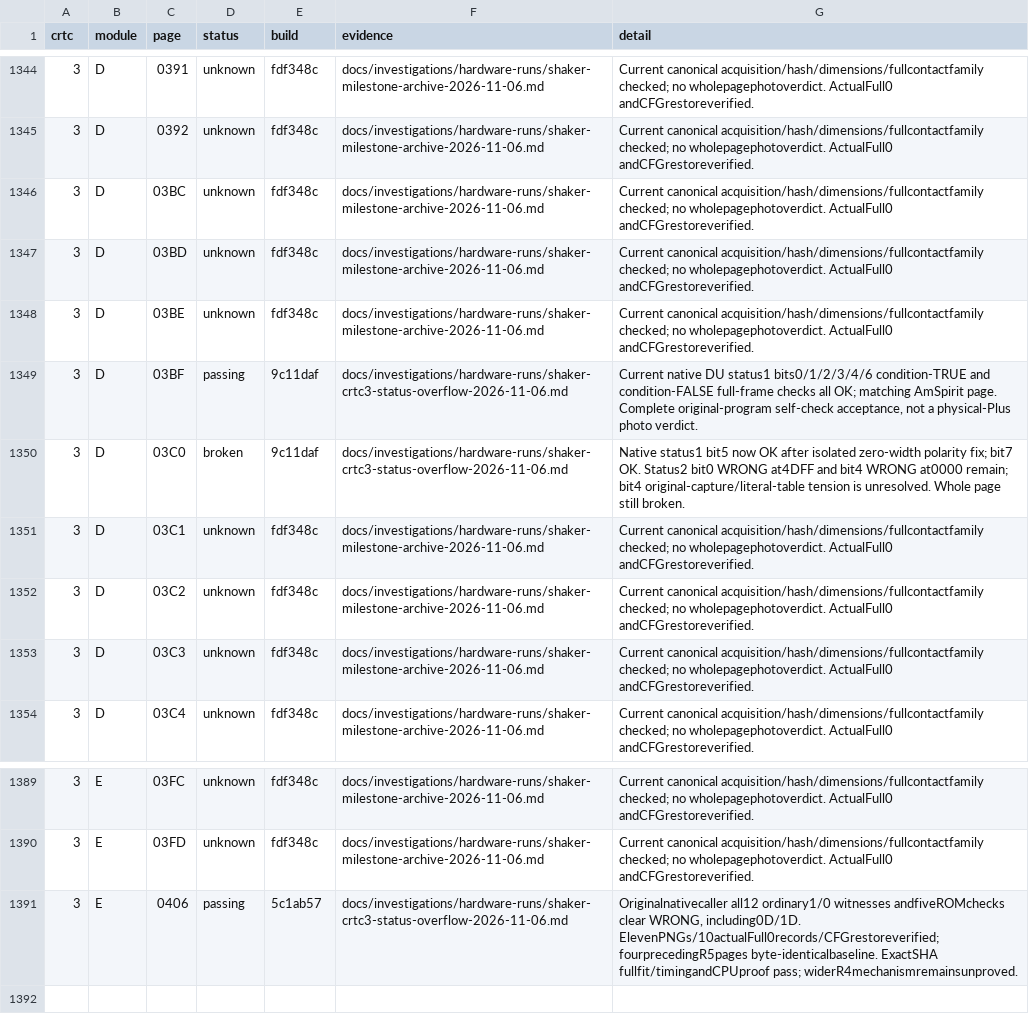
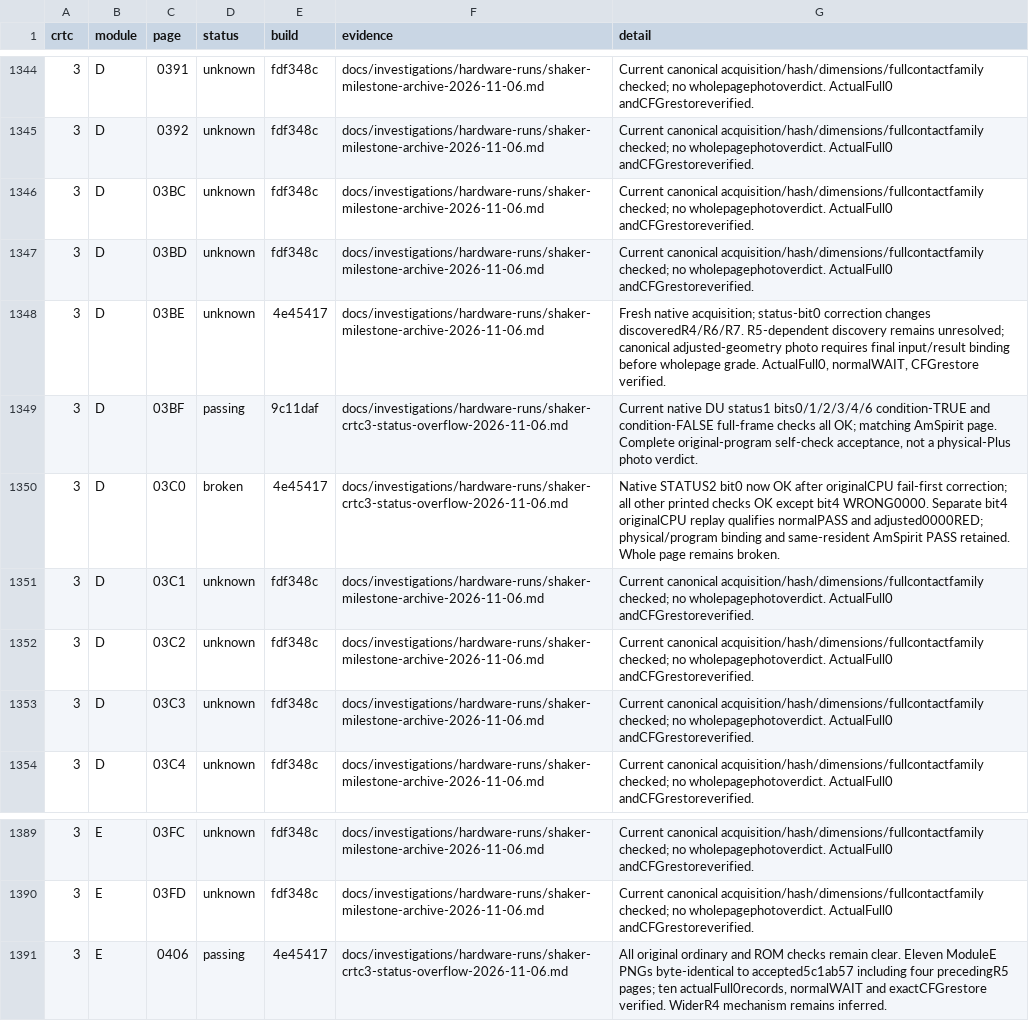
Before and after one commit to renaudguerin/Amstrad_MiSTer, a CSV file: docs/shaker-results.csv, drawn as a sheet; only a part is shown, gaps mark what is left out.

Commit message:
docs: record native STATUS2 bit0 acceptance and BR ACK constraints

```diff
--- a/docs/shaker-results.csv
+++ b/docs/shaker-results.csv
@@ -1347,5 +1347,5 @@ crtc,module,page,status,build,evidence,detail
 3,D,03BD,unknown,fdf348c,docs/investigations/hardware-runs/shaker-milestone-archive-2026-11-06.md,Current canonical acquisition/hash/dimensions/fullcontactfamily checked; no wholepagephotoverdict. ActualFull0 andCFGrestoreverified.
-3,D,03BE,unknown,fdf348c,docs/investigations/hardware-runs/shaker-milestone-archive-2026-11-06.md,Current canonical acquisition/hash/dimensions/fullcontactfamily checked; no wholepagephotoverdict. ActualFull0 andCFGrestoreverified.
+3,D,03BE,unknown,4e45417,docs/investigations/hardware-runs/shaker-milestone-archive-2026-11-06.md,"Fresh native acquisition; status-bit0 correction changes discoveredR4/R6/R7. R5-dependent discovery remains unresolved; canonical adjusted-geometry photo requires final input/result binding before wholepage grade. ActualFull0, normalWAIT, CFGrestore verified."
 3,D,03BF,passing,9c11daf,docs/investigations/hardware-runs/shaker-crtc3-status-overflow-2026-11-06.md,"Current native DU status1 bits0/1/2/3/4/6 condition-TRUE and condition-FALSE full-frame checks all OK; matching AmSpirit page. Complete original-program self-check acceptance, not a physical-Plus photo verdict."
-3,D,03C0,broken,9c11daf,docs/investigations/hardware-runs/shaker-crtc3-status-overflow-2026-11-06.md,Native status1 bit5 now OK after isolated zero-width polarity fix; bit7 OK. Status2 bit0 WRONG at4DFF and bit4 WRONG at0000 remain; bit4 original-capture/literal-table tension is unresolved. Whole page still broken.
+3,D,03C0,broken,4e45417,docs/investigations/hardware-runs/shaker-crtc3-status-overflow-2026-11-06.md,Native STATUS2 bit0 now OK after originalCPU fail-first correction; all other printed checks OK except bit4 WRONG0000. Separate bit4 originalCPU replay qualifies normalPASS and adjusted0000RED; physical/program binding and same-resident AmSpirit PASS retained. Whole page remains broken.
 3,D,03C1,unknown,fdf348c,docs/investigations/hardware-runs/shaker-milestone-archive-2026-11-06.md,Current canonical acquisition/hash/dimensions/fullcontactfamily checked; no wholepagephotoverdict. ActualFull0 andCFGrestoreverified.
@@ -1390,2 +1390,2 @@ crtc,module,page,status,build,evidence,detail
 3,E,03FD,unknown,fdf348c,docs/investigations/hardware-runs/shaker-milestone-archive-2026-11-06.md,Current canonical acquisition/hash/dimensions/fullcontactfamily checked; no wholepagephotoverdict. ActualFull0 andCFGrestoreverified.
-3,E,0406,passing,5c1ab57,docs/investigations/hardware-runs/shaker-crtc3-status-overflow-2026-11-06.md,"Originalnativecaller all12 ordinary1/0 witnesses andfiveROMchecks clear WRONG, including0D/1D. ElevenPNGs/10actualFull0records/CFGrestoreverified; fourprecedingR5pages byte-identicalbaseline. ExactSHA fullfit/timingandCPUproof pass; widerR4mechanismremainsunproved."
+3,E,0406,passing,4e45417,docs/investigations/hardware-runs/shaker-crtc3-status-overflow-2026-11-06.md,"All original ordinary and ROM checks remain clear. Eleven ModuleE PNGs byte-identical to accepted5c1ab57 including four precedingR5 pages; ten actualFull0records, normalWAIT and exactCFGrestore verified. WiderR4 mechanism remains inferred."
```
Also changed, not shown: 4 other files.
